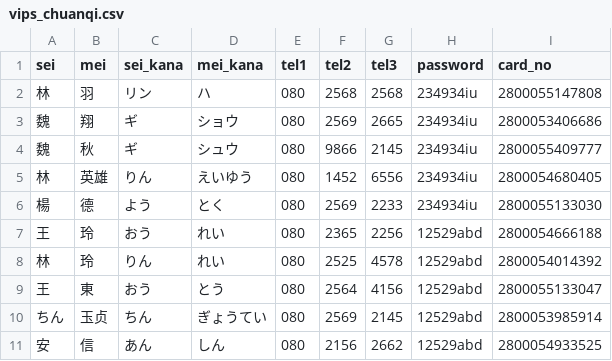
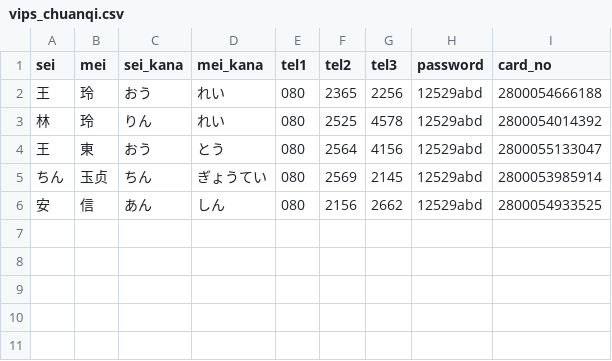
Before and after one commit to wangype/Labor, a CSV file: configs/vips_chuanqi.csv, drawn as a sheet.

```diff
--- a/configs/vips_chuanqi.csv
+++ b/configs/vips_chuanqi.csv
@@ -1,7 +1,2 @@
 sei,mei,sei_kana,mei_kana,tel1,tel2,tel3,password,card_no
-林,羽,リン,ハ,080,2568,2568,234934iu,2800055147808
-魏,翔,ギ,ショウ,080,2569,2665,234934iu,2800053406686
-魏,秋,ギ,シュウ,080,9866,2145,234934iu,2800055409777
-林,英雄,りん,えいゆう,080,1452,6556,234934iu,2800054680405
-楊,德,よう,とく,080,2569,2233,234934iu,2800055133030
 王,玲,おう,れい,080,2365,2256,12529abd,2800054666188
```
Also changed, not shown: configs/mails_chuanqi.csv, configs/mails_wjt.csv, 20 other files.
